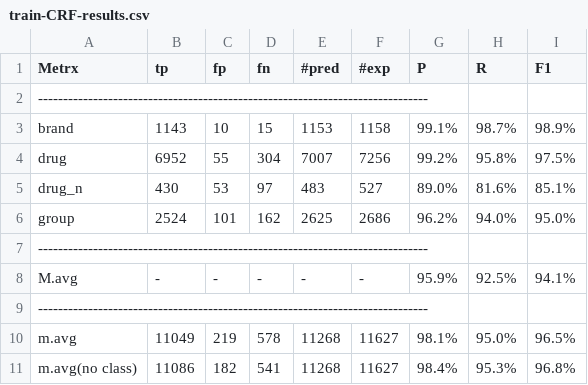
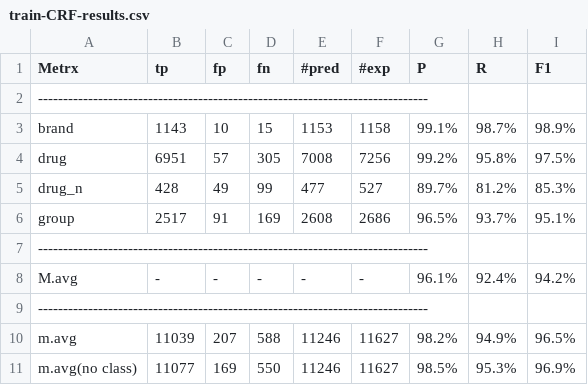
Before and after one commit to felixiao/AHLT, a CSV file: session2/Train/train-CRF-results.csv, drawn as a sheet.

```diff
--- a/session2/Train/train-CRF-results.csv
+++ b/session2/Train/train-CRF-results.csv
@@ -3,9 +3,9 @@ Metrx            	  tp	  fp	  fn	#pred	#exp	P	R	F1
 brand            	1143	  10	  15	1153	1158	99.1%	98.7%	98.9%
-drug             	6952	  55	 304	7007	7256	99.2%	95.8%	97.5%
-drug_n           	 430	  53	  97	 483	 527	89.0%	81.6%	85.1%
-group            	2524	 101	 162	2625	2686	96.2%	94.0%	95.0%
+drug             	6951	  57	 305	7008	7256	99.2%	95.8%	97.5%
+drug_n           	 428	  49	  99	 477	 527	89.7%	81.2%	85.3%
+group            	2517	  91	 169	2608	2686	96.5%	93.7%	95.1%
 ------------------------------------------------------------------------------
-M.avg            	-	-	-	-	-	95.9%	92.5%	94.1%
+M.avg            	-	-	-	-	-	96.1%	92.4%	94.2%
 ------------------------------------------------------------------------------
-m.avg            	11049	 219	 578	11268	11627	98.1%	95.0%	96.5%
-m.avg(no class)  	11086	 182	 541	11268	11627	98.4%	95.3%	96.8%
+m.avg            	11039	 207	 588	11246	11627	98.2%	94.9%	96.5%
+m.avg(no class)  	11077	 169	 550	11246	11627	98.5%	95.3%	96.9%
```
Also changed, not shown: session2/Devel/devel-CRF-results.csv, 10 other files.
